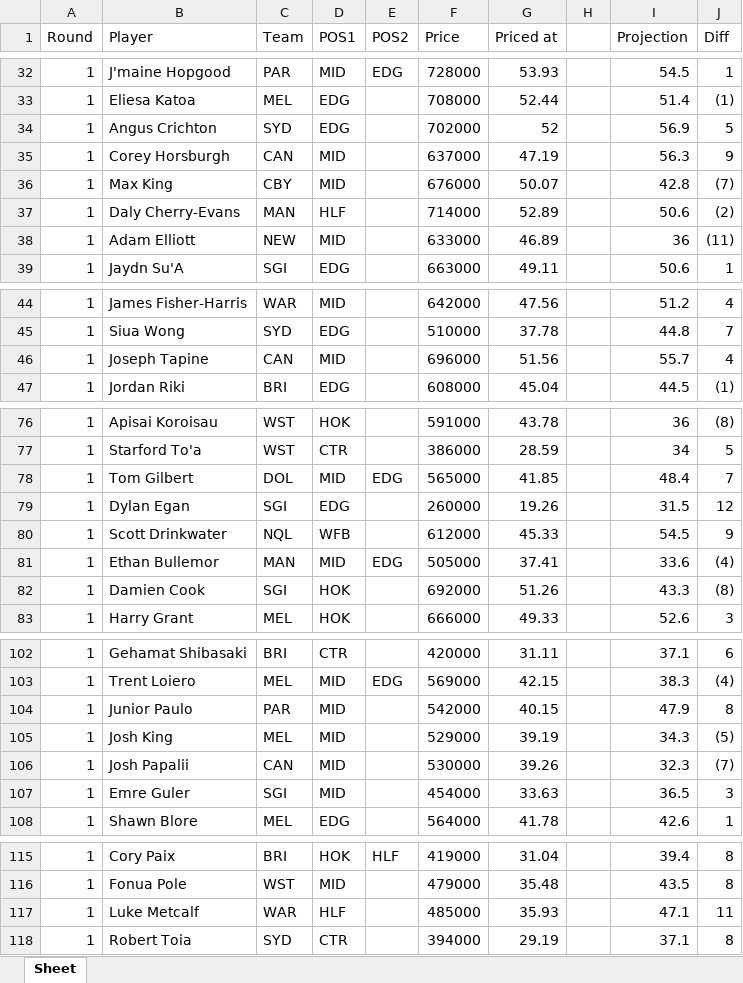
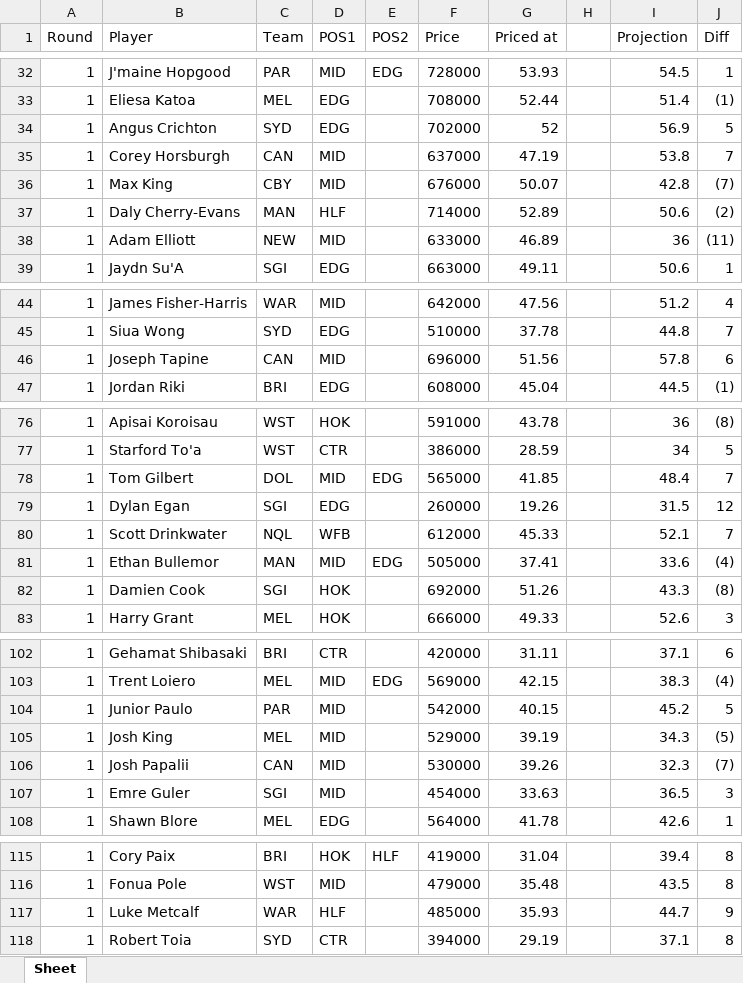
Before and after one commit to rrit5727/fantasy_calc_deployment, an Excel workbook: NRL_stats.xlsx, sheet Sheet, drawn as a sheet; only a part is shown, gaps mark what is left out; values as stored, in another font and other column widths than the file's, no borders; the diff covers the shown part only; the diff names each change by its address in the sheet, - before the commit and + after, or states it on an @@ line.

Commit message:
rnd 5 - 2nd projections update

```diff
--- a/NRL_stats.xlsx (sheet Sheet)
+++ b/NRL_stats.xlsx (sheet Sheet)
-I35 (Projection): 56.3
+I35 (Projection): 53.8
-J35 (Diff): 9
+J35 (Diff): 7
-I46 (Projection): 55.7
+I46 (Projection): 57.8
-J46 (Diff): 4
+J46 (Diff): 6
-I80 (Projection): 54.5
+I80 (Projection): 52.1
-J80 (Diff): 9
+J80 (Diff): 7
-I104 (Projection): 47.9
+I104 (Projection): 45.2
-J104 (Diff): 8
+J104 (Diff): 5
-I117 (Projection): 47.1
+I117 (Projection): 44.7
-J117 (Diff): 11
+J117 (Diff): 9
```
Also changed, not shown: 16 edited cells elsewhere in this sheet.
